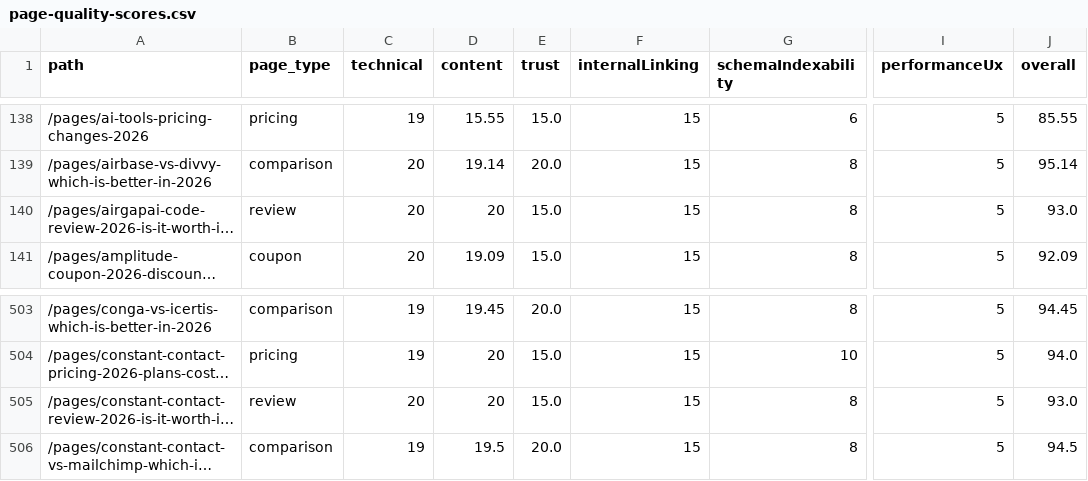
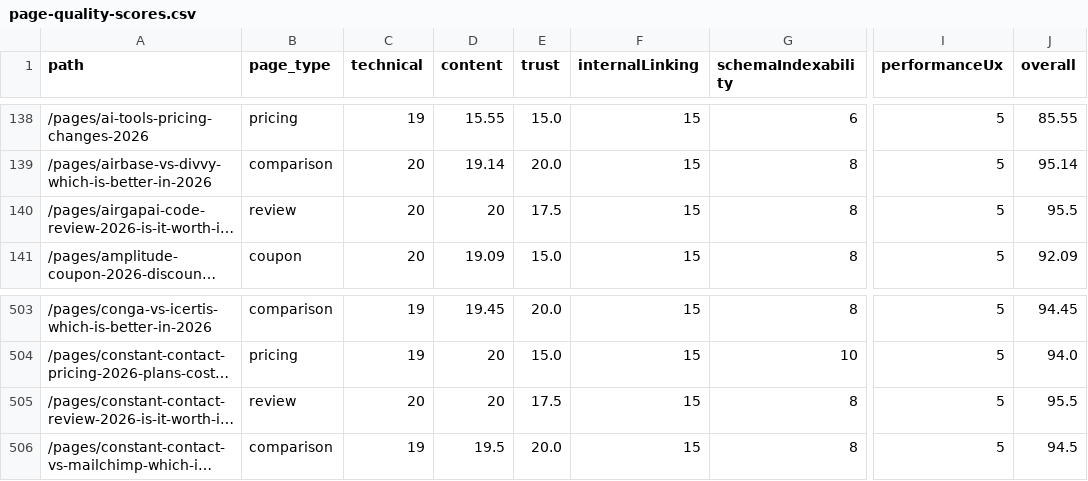
Before and after one commit to SoggyKitchen/intent-engine, a CSV file: seo/reports/page-quality-scores.csv, drawn as a sheet; only a part is shown, gaps mark what is left out; long unchanged cells end in …; the diff names each change by its address in the sheet, - before the commit and + after, or states it on an @@ line.

```diff
--- a/seo/reports/page-quality-scores.csv
+++ b/seo/reports/page-quality-scores.csv
-E140 (trust): 15.0
+E140 (trust): 17.5
-J140 (overall): 93.0
+J140 (overall): 95.5
-E505 (trust): 15.0
+E505 (trust): 17.5
-J505 (overall): 93.0
+J505 (overall): 95.5
```
Also changed, not shown: 17 other files.
